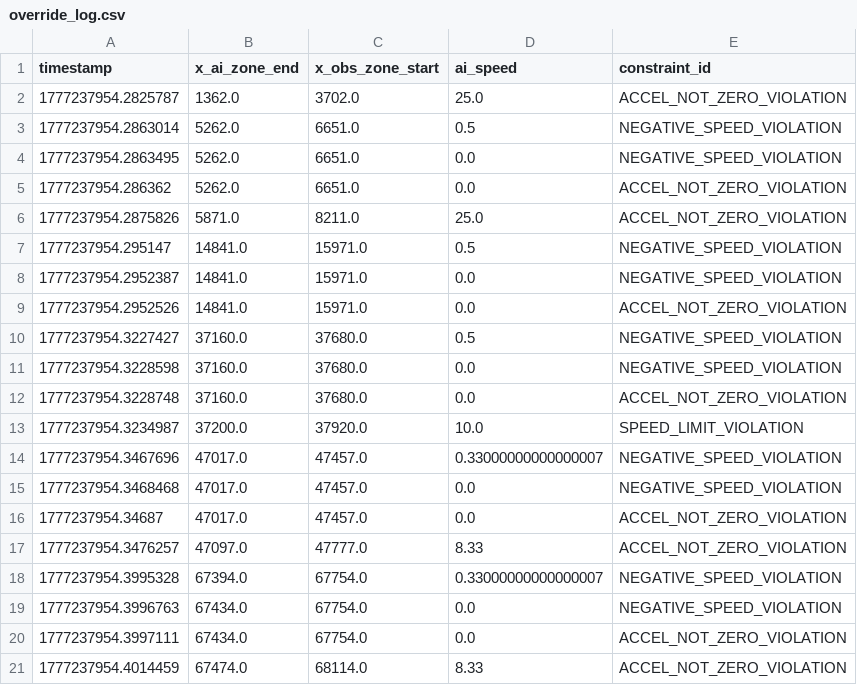
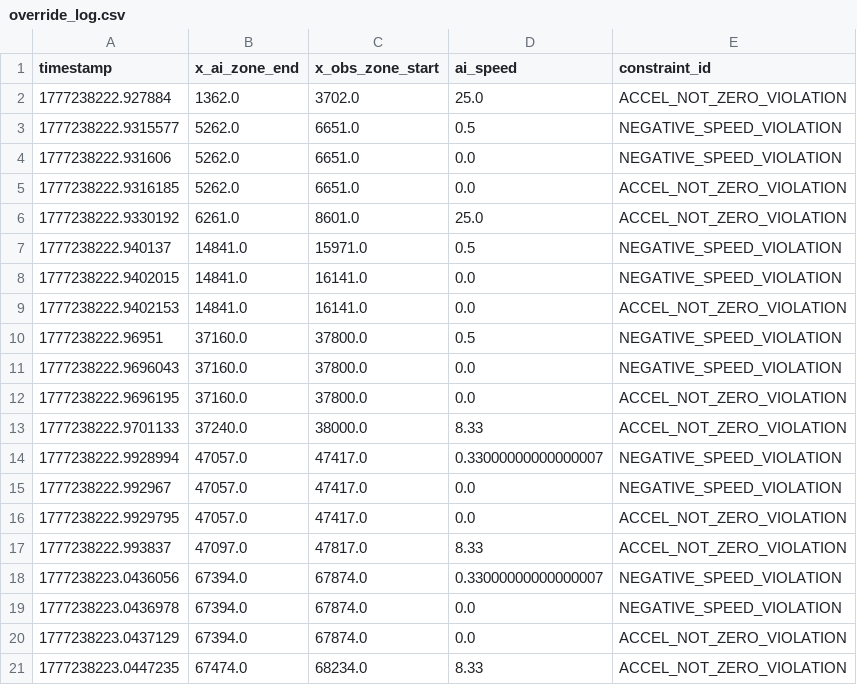
Before and after one commit to Sainosaur/RailSchedulingAI, a CSV file: validate_layer/override_log.csv, drawn as a sheet; only a part is shown; the diff covers the shown part only.

Commit message:
chore: update override log data and switch reward plot scale to linear

```diff
--- a/validate_layer/override_log.csv
+++ b/validate_layer/override_log.csv
@@ -1,21 +1,21 @@
 timestamp,x_ai_zone_end,x_obs_zone_start,ai_speed,constraint_id
-1777237954.2825787,1362.0,3702.0,25.0,ACCEL_NOT_ZERO_VIOLATION
-1777237954.2863014,5262.0,6651.0,0.5,NEGATIVE_SPEED_VIOLATION
-1777237954.2863495,5262.0,6651.0,0.0,NEGATIVE_SPEED_VIOLATION
-1777237954.286362,5262.0,6651.0,0.0,ACCEL_NOT_ZERO_VIOLATION
-1777237954.2875826,5871.0,8211.0,25.0,ACCEL_NOT_ZERO_VIOLATION
-1777237954.295147,14841.0,15971.0,0.5,NEGATIVE_SPEED_VIOLATION
-1777237954.2952387,14841.0,15971.0,0.0,NEGATIVE_SPEED_VIOLATION
-1777237954.2952526,14841.0,15971.0,0.0,ACCEL_NOT_ZERO_VIOLATION
-1777237954.3227427,37160.0,37680.0,0.5,NEGATIVE_SPEED_VIOLATION
-1777237954.3228598,37160.0,37680.0,0.0,NEGATIVE_SPEED_VIOLATION
-1777237954.3228748,37160.0,37680.0,0.0,ACCEL_NOT_ZERO_VIOLATION
-1777237954.3234987,37200.0,37920.0,10.0,SPEED_LIMIT_VIOLATION
-1777237954.3467696,47017.0,47457.0,0.33000000000000007,NEGATIVE_SPEED_VIOLATION
-1777237954.3468468,47017.0,47457.0,0.0,NEGATIVE_SPEED_VIOLATION
-1777237954.34687,47017.0,47457.0,0.0,ACCEL_NOT_ZERO_VIOLATION
-1777237954.3476257,47097.0,47777.0,8.33,ACCEL_NOT_ZERO_VIOLATION
-1777237954.3995328,67394.0,67754.0,0.33000000000000007,NEGATIVE_SPEED_VIOLATION
-1777237954.3996763,67434.0,67754.0,0.0,NEGATIVE_SPEED_VIOLATION
-1777237954.3997111,67434.0,67754.0,0.0,ACCEL_NOT_ZERO_VIOLATION
-1777237954.4014459,67474.0,68114.0,8.33,ACCEL_NOT_ZERO_VIOLATION
+1777238222.927884,1362.0,3702.0,25.0,ACCEL_NOT_ZERO_VIOLATION
+1777238222.9315577,5262.0,6651.0,0.5,NEGATIVE_SPEED_VIOLATION
+1777238222.931606,5262.0,6651.0,0.0,NEGATIVE_SPEED_VIOLATION
+1777238222.9316185,5262.0,6651.0,0.0,ACCEL_NOT_ZERO_VIOLATION
+1777238222.9330192,6261.0,8601.0,25.0,ACCEL_NOT_ZERO_VIOLATION
+1777238222.940137,14841.0,15971.0,0.5,NEGATIVE_SPEED_VIOLATION
+1777238222.9402015,14841.0,16141.0,0.0,NEGATIVE_SPEED_VIOLATION
+1777238222.9402153,14841.0,16141.0,0.0,ACCEL_NOT_ZERO_VIOLATION
+1777238222.96951,37160.0,37800.0,0.5,NEGATIVE_SPEED_VIOLATION
+1777238222.9696043,37160.0,37800.0,0.0,NEGATIVE_SPEED_VIOLATION
+1777238222.9696195,37160.0,37800.0,0.0,ACCEL_NOT_ZERO_VIOLATION
+1777238222.9701133,37240.0,38000.0,8.33,ACCEL_NOT_ZERO_VIOLATION
+1777238222.9928994,47057.0,47417.0,0.33000000000000007,NEGATIVE_SPEED_VIOLATION
+1777238222.992967,47057.0,47417.0,0.0,NEGATIVE_SPEED_VIOLATION
+1777238222.9929795,47057.0,47417.0,0.0,ACCEL_NOT_ZERO_VIOLATION
+1777238222.993837,47097.0,47817.0,8.33,ACCEL_NOT_ZERO_VIOLATION
+1777238223.0436056,67394.0,67874.0,0.33000000000000007,NEGATIVE_SPEED_VIOLATION
+1777238223.0436978,67394.0,67874.0,0.0,NEGATIVE_SPEED_VIOLATION
+1777238223.0437129,67394.0,67874.0,0.0,ACCEL_NOT_ZERO_VIOLATION
+1777238223.0447235,67474.0,68234.0,8.33,ACCEL_NOT_ZERO_VIOLATION
```
Also changed, not shown: 4 edited cells elsewhere in this file, 2 other files.
